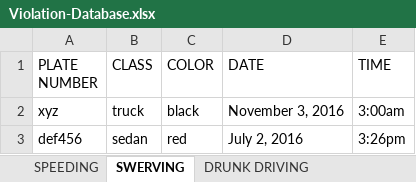
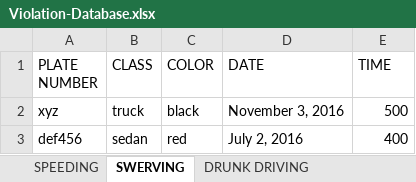
Before and after one commit to aenoncunanan/TraVIS-v1, an Excel workbook: dat/Violation-Database.xlsx, sheet SWERVING, drawn as a sheet; values as stored, in another font and other column widths than the file's, no borders; the diff names each change by its address in the sheet, - before the commit and + after, or states it on an @@ line.

```diff
--- a/dat/Violation-Database.xlsx (sheet SWERVING)
+++ b/dat/Violation-Database.xlsx (sheet SWERVING)
-E2 (TIME): 3:00am
+E2 (TIME): 500
-E3 (TIME): 3:26pm
+E3 (TIME): 400
```
Also changed, not shown: sheet BEATING THE RED LIGHT, sheet SPEEDING, sheet COUNTERFLOWING, sheet DRUNK DRIVING, sheet COLOR CODING, 12 other files.
